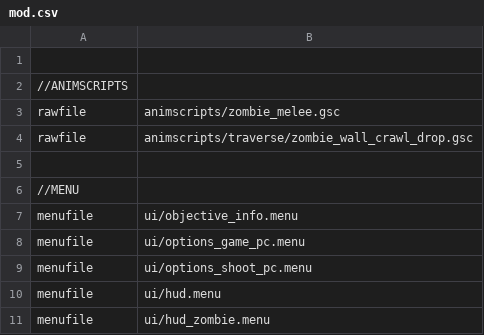
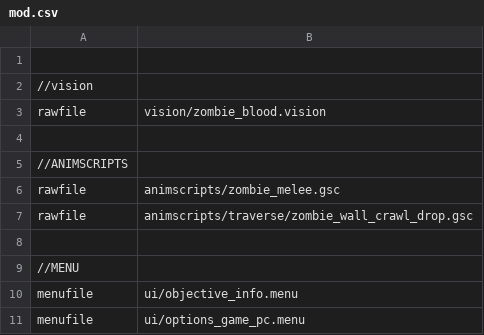
Before and after one commit to jhw2167/BO1-Reimagined-hotfitx, a CSV file: mod.csv, drawn as a sheet; only a part is shown; the shorter side is filled out with more unchanged rows; the diff names each change by its address in the sheet, - before the commit and + after, or states it on an @@ line.

Commit message:
Minor edits to menu options, added zombieblood vision to non-full mod.csv, cleaned up iprintln statement in weap_crossbow, now bugfixing ballistic knife and sickle

```diff
--- a/mod.csv
+++ b/mod.csv
+row 2: //vision
+row 3: rawfile | vision/zombie_blood.vision
+row 4: (empty)
```
Also changed, not shown: 4 other files.
